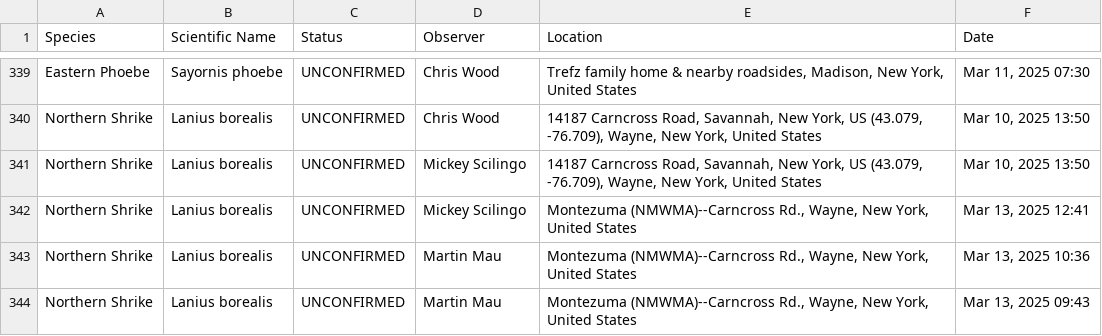
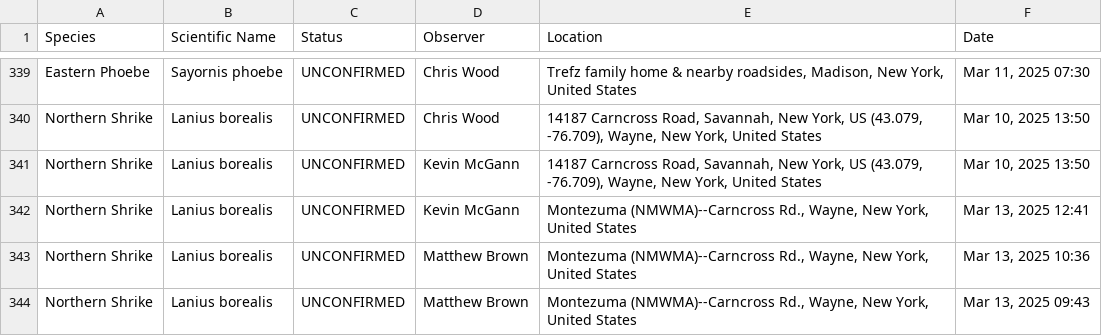
Before and after one commit to amethystmart/bird_stuff, a CSV file: bird_things.csv, drawn as a sheet; only a part is shown, gaps mark what is left out; the diff covers the shown part only.

```diff
--- a/bird_things.csv
+++ b/bird_things.csv
@@ -341,5 +341,5 @@ Eastern Phoebe,Sayornis phoebe,UNCONFIRMED,Chris Wood,"Trefz family home & nearb
 Northern Shrike,Lanius borealis,UNCONFIRMED,Chris Wood,"14187 Carncross Road, Savannah, New York, US (43.079, -76.709), Wayne, New York, United States","Mar 10, 2025 13:50"
-Northern Shrike,Lanius borealis,UNCONFIRMED,Mickey Scilingo,"14187 Carncross Road, Savannah, New York, US (43.079, -76.709), Wayne, New York, United States","Mar 10, 2025 13:50"
-Northern Shrike,Lanius borealis,UNCONFIRMED,Mickey Scilingo,"Montezuma (NMWMA)--Carncross Rd., Wayne, New York, United States","Mar 13, 2025 12:41"
-Northern Shrike,Lanius borealis,UNCONFIRMED,Martin Mau,"Montezuma (NMWMA)--Carncross Rd., Wayne, New York, United States","Mar 13, 2025 10:36"
-Northern Shrike,Lanius borealis,UNCONFIRMED,Martin Mau,"Montezuma (NMWMA)--Carncross Rd., Wayne, New York, United States","Mar 13, 2025 09:43"
+Northern Shrike,Lanius borealis,UNCONFIRMED,Kevin McGann,"14187 Carncross Road, Savannah, New York, US (43.079, -76.709), Wayne, New York, United States","Mar 10, 2025 13:50"
+Northern Shrike,Lanius borealis,UNCONFIRMED,Kevin McGann,"Montezuma (NMWMA)--Carncross Rd., Wayne, New York, United States","Mar 13, 2025 12:41"
+Northern Shrike,Lanius borealis,UNCONFIRMED,Matthew Brown,"Montezuma (NMWMA)--Carncross Rd., Wayne, New York, United States","Mar 13, 2025 10:36"
+Northern Shrike,Lanius borealis,UNCONFIRMED,Matthew Brown,"Montezuma (NMWMA)--Carncross Rd., Wayne, New York, United States","Mar 13, 2025 09:43"
```
Also changed, not shown: 2 added rows, 2 removed rows, 5 moved rows and 60 edited cells elsewhere in this file.
